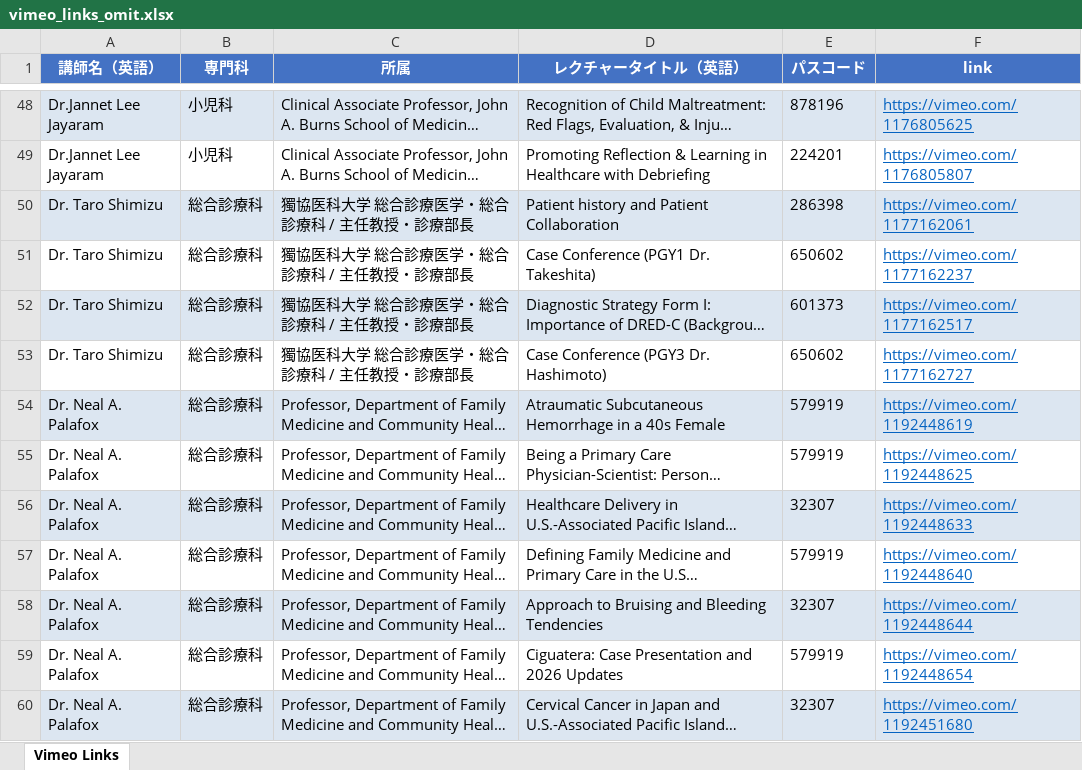
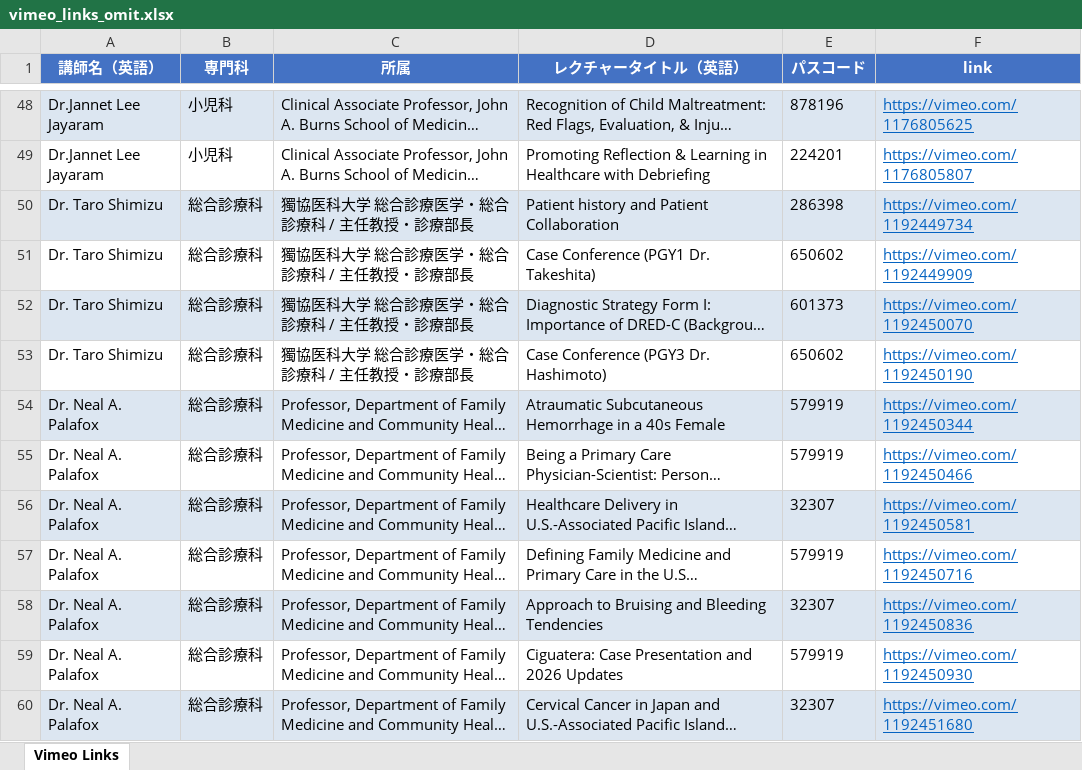
Before and after one commit to Kosoko-Hidefumi/Zoom-to-Vimeo, an Excel workbook: vimeo_links_omit.xlsx, sheet Vimeo Links, drawn as a sheet; only a part is shown, gaps mark what is left out; long unchanged cells end in …; values as stored, in another font and other column widths than the file's, no borders; the diff covers the shown part only; the diff names each change by its address in the sheet, - before the commit and + after, or states it on an @@ line.

```diff
--- a/vimeo_links_omit.xlsx (sheet Vimeo Links)
+++ b/vimeo_links_omit.xlsx (sheet Vimeo Links)
-F50 (link): https://vimeo.com/1177162061
+F50 (link): https://vimeo.com/1192449734
-F51 (link): https://vimeo.com/1177162237
+F51 (link): https://vimeo.com/1192449909
-F52 (link): https://vimeo.com/1177162517
+F52 (link): https://vimeo.com/1192450070
-F53 (link): https://vimeo.com/1177162727
+F53 (link): https://vimeo.com/1192450190
-F54 (link): https://vimeo.com/1192448619
+F54 (link): https://vimeo.com/1192450344
-F55 (link): https://vimeo.com/1192448625
+F55 (link): https://vimeo.com/1192450466
-F56 (link): https://vimeo.com/1192448633
+F56 (link): https://vimeo.com/1192450581
-F57 (link): https://vimeo.com/1192448640
+F57 (link): https://vimeo.com/1192450716
-F58 (link): https://vimeo.com/1192448644
+F58 (link): https://vimeo.com/1192450836
-F59 (link): https://vimeo.com/1192448654
+F59 (link): https://vimeo.com/1192450930
```
Also changed, not shown: 9 added rows and 5 edited cells elsewhere in this sheet, vimeo_links.xlsx, 1 other file.
